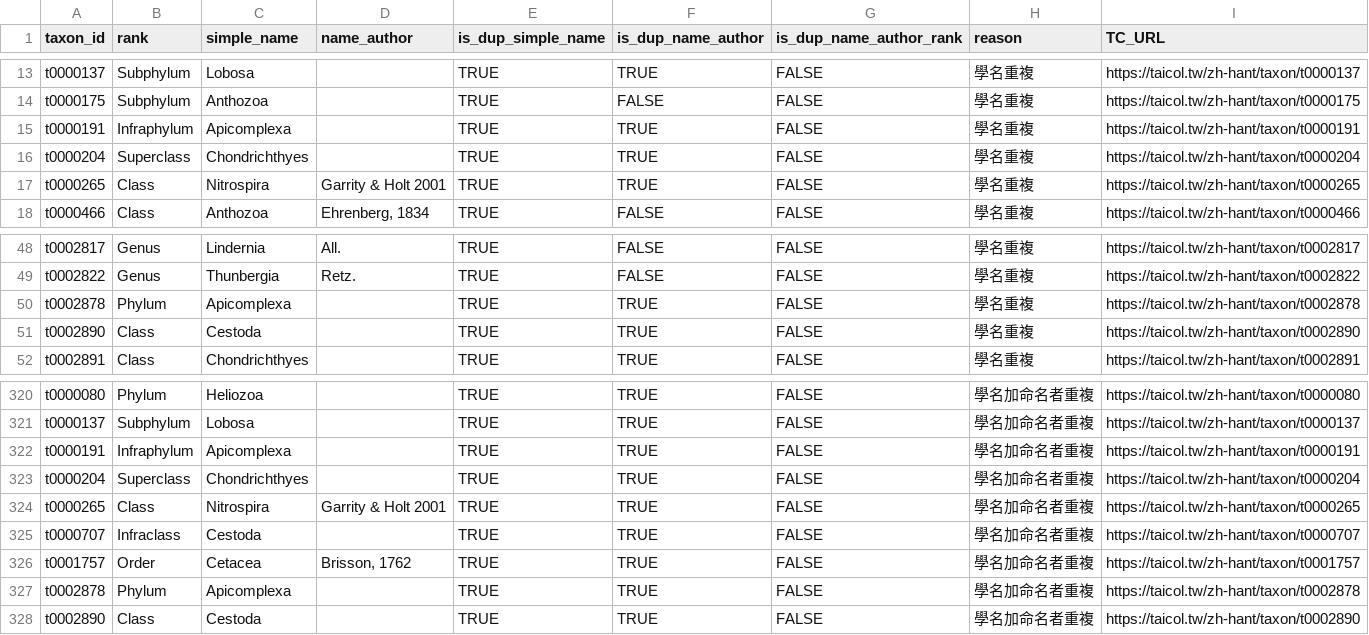
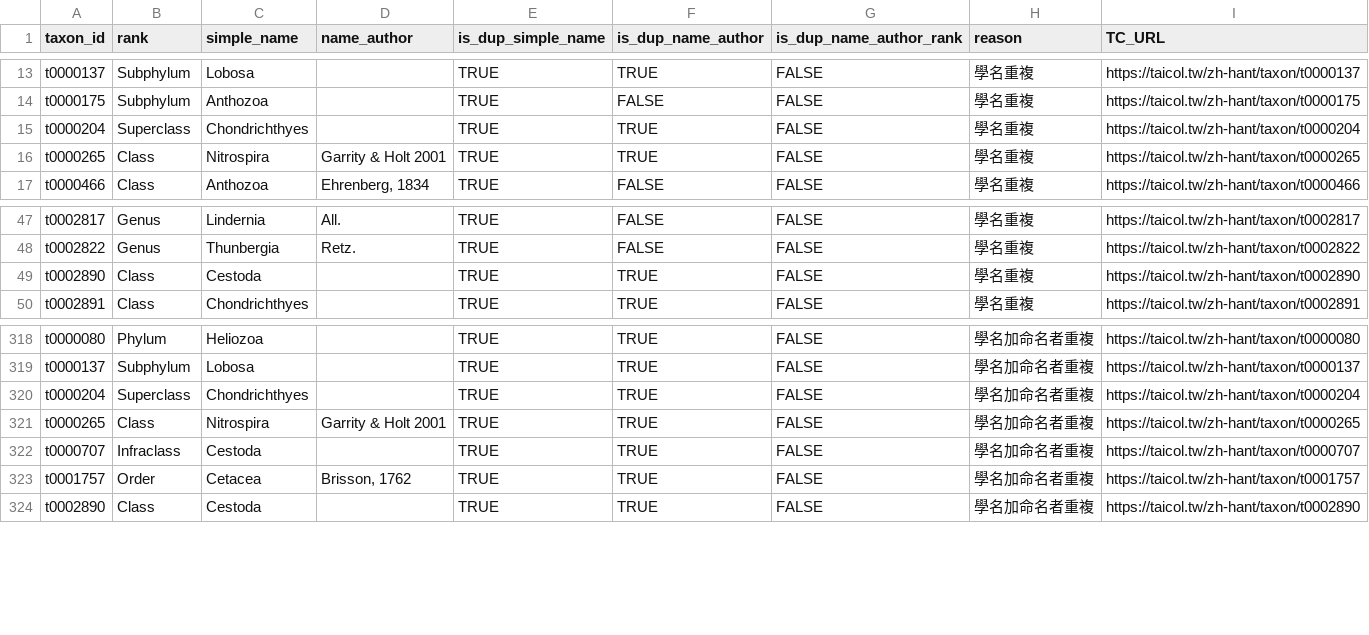
Before and after one commit to TBNworkGroup/Specieslist_Validation_Dashboard, a CSV file: data/output/TC_duplicates_result.csv, drawn as a sheet; only a part is shown, gaps mark what is left out.

```diff
--- a/data/output/TC_duplicates_result.csv
+++ b/data/output/TC_duplicates_result.csv
@@ -14,3 +14,2 @@ t0000137,Subphylum,Lobosa,"",TRUE,TRUE,FALSE,學名重複,https://taicol.tw/zh-h
 t0000175,Subphylum,Anthozoa,"",TRUE,FALSE,FALSE,學名重複,https://taicol.tw/zh-hant/taxon/t0000175
-t0000191,Infraphylum,Apicomplexa,"",TRUE,TRUE,FALSE,學名重複,https://taicol.tw/zh-hant/taxon/t0000191
 t0000204,Superclass,Chondrichthyes,"",TRUE,TRUE,FALSE,學名重複,https://taicol.tw/zh-hant/taxon/t0000204
@@ -49,3 +48,2 @@ t0002817,Genus,Lindernia,All.,TRUE,FALSE,FALSE,學名重複,https://taicol.tw/zh
 t0002822,Genus,Thunbergia,Retz.,TRUE,FALSE,FALSE,學名重複,https://taicol.tw/zh-hant/taxon/t0002822
-t0002878,Phylum,Apicomplexa,"",TRUE,TRUE,FALSE,學名重複,https://taicol.tw/zh-hant/taxon/t0002878
 t0002890,Class,Cestoda,"",TRUE,TRUE,FALSE,學名重複,https://taicol.tw/zh-hant/taxon/t0002890
@@ -321,3 +319,2 @@ t0000080,Phylum,Heliozoa,"",TRUE,TRUE,FALSE,學名加命名者重複,https://tai
 t0000137,Subphylum,Lobosa,"",TRUE,TRUE,FALSE,學名加命名者重複,https://taicol.tw/zh-hant/taxon/t0000137
-t0000191,Infraphylum,Apicomplexa,"",TRUE,TRUE,FALSE,學名加命名者重複,https://taicol.tw/zh-hant/taxon/t0000191
 t0000204,Superclass,Chondrichthyes,"",TRUE,TRUE,FALSE,學名加命名者重複,https://taicol.tw/zh-hant/taxon/t0000204
@@ -326,3 +323,2 @@ t0000707,Infraclass,Cestoda,"",TRUE,TRUE,FALSE,學名加命名者重複,https://
 t0001757,Order,Cetacea,"Brisson, 1762",TRUE,TRUE,FALSE,學名加命名者重複,https://taicol.tw/zh-hant/taxon/t0001757
-t0002878,Phylum,Apicomplexa,"",TRUE,TRUE,FALSE,學名加命名者重複,https://taicol.tw/zh-hant/taxon/t0002878
 t0002890,Class,Cestoda,"",TRUE,TRUE,FALSE,學名加命名者重複,https://taicol.tw/zh-hant/taxon/t0002890
```
Also changed, not shown: data/output/TC_attributeerror_result.csv, data/output/TT_duplicates_result_vers2.csv, 15 other files.
